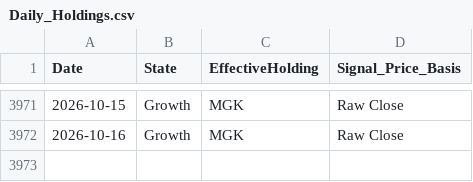
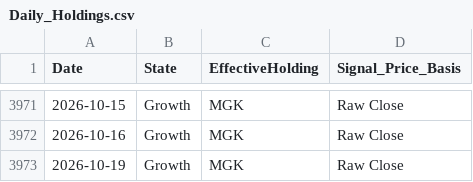
Before and after one commit to wesl8n-sketch/A1V12-Dashboard, a CSV file: Data/Daily_Holdings.csv, drawn as a sheet; only a part is shown, gaps mark what is left out; the diff names each change by its address in the sheet, - before the commit and + after, or states it on an @@ line.

```diff
--- a/Data/Daily_Holdings.csv
+++ b/Data/Daily_Holdings.csv
+row 3973: 2026-10-19 | Growth | MGK | Raw Close
```
Also changed, not shown: Data/Alpha_Overlay_Daily_Values.csv, Data/Composite_Dividends.csv, 27 other files.
